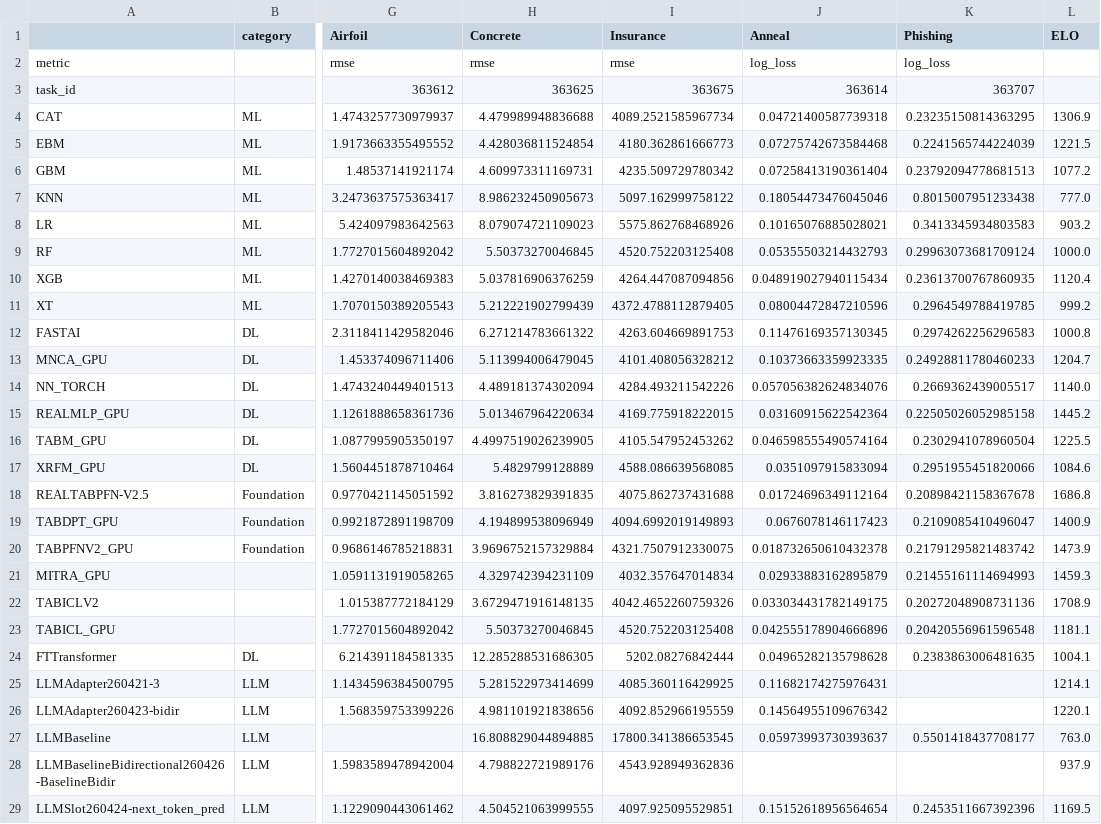
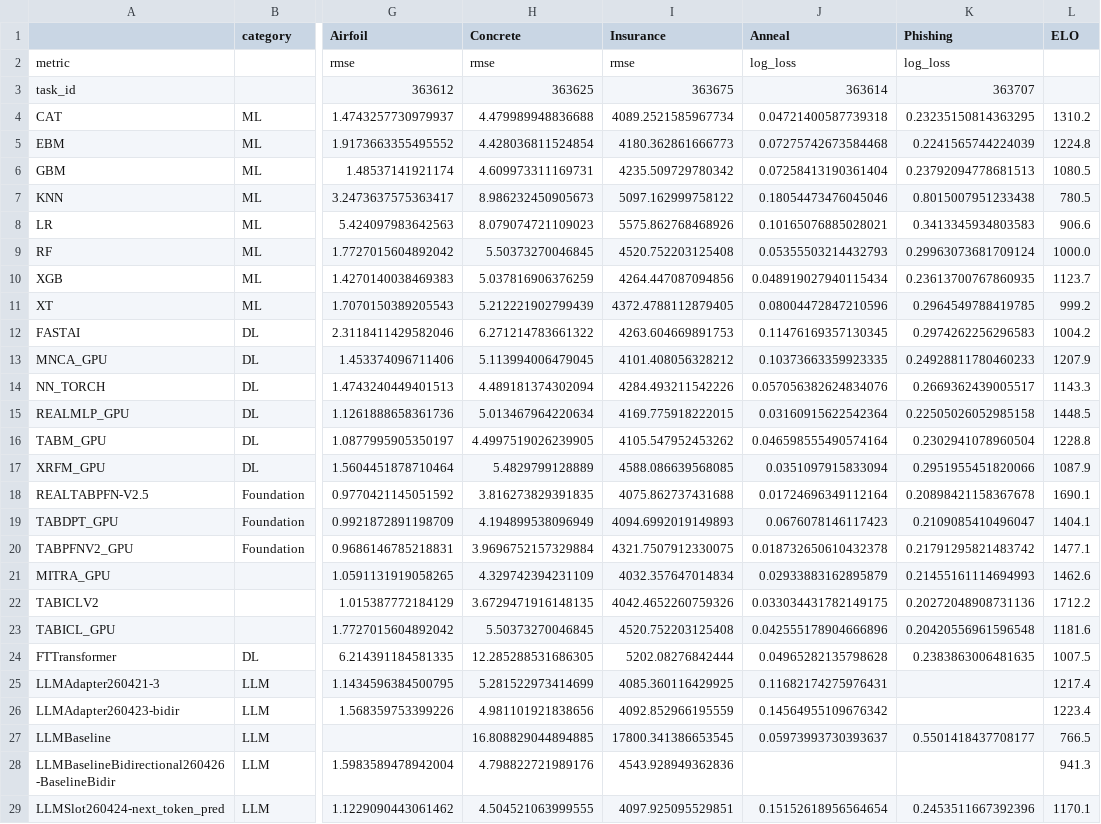
Before and after one commit to Cheol-Will/tabular-llm-adaptation, a CSV file: experiment/evals/260424-next_token_pred/csv/main_table_default_full.csv, drawn as a sheet; only a part is shown, gaps mark what is left out; the diff names each change by its address in the sheet, - before the commit and + after, or states it on an @@ line.

```diff
--- a/experiment/evals/260424-next_token_pred/csv/main_table_default_full.csv
+++ b/experiment/evals/260424-next_token_pred/csv/main_table_default_full.csv
-L4 (ELO): 1306.9
+L4 (ELO): 1310.2
-L5 (ELO): 1221.5
+L5 (ELO): 1224.8
-L6 (ELO): 1077.2
+L6 (ELO): 1080.5
-L7 (ELO): 777.0
+L7 (ELO): 780.5
-L8 (ELO): 903.2
+L8 (ELO): 906.6
-L10 (ELO): 1120.4
+L10 (ELO): 1123.7
-L12 (ELO): 1000.8
+L12 (ELO): 1004.2
-L13 (ELO): 1204.7
+L13 (ELO): 1207.9
-L14 (ELO): 1140.0
+L14 (ELO): 1143.3
-L15 (ELO): 1445.2
+L15 (ELO): 1448.5
-L16 (ELO): 1225.5
+L16 (ELO): 1228.8
-L17 (ELO): 1084.6
+L17 (ELO): 1087.9
-L18 (ELO): 1686.8
+L18 (ELO): 1690.1
-L19 (ELO): 1400.9
+L19 (ELO): 1404.1
-L20 (ELO): 1473.9
+L20 (ELO): 1477.1
-L21 (ELO): 1459.3
+L21 (ELO): 1462.6
-L22 (ELO): 1708.9
+L22 (ELO): 1712.2
-L23 (ELO): 1181.1
+L23 (ELO): 1181.6
-L24 (ELO): 1004.1
+L24 (ELO): 1007.5
-L25 (ELO): 1214.1
+L25 (ELO): 1217.4
-L26 (ELO): 1220.1
+L26 (ELO): 1223.4
-L27 (ELO): 763.0
+L27 (ELO): 766.5
-L28 (ELO): 937.9
+L28 (ELO): 941.3
-L29 (ELO): 1169.5
+L29 (ELO): 1170.1
```
Also changed, not shown: experiment/evals/260424-next_token_pred/csv/main_table_default_subset.csv, experiment/evals/260424-next_token_pred/csv/main_table_tuned_ensemble_full.csv, 20 other files.
